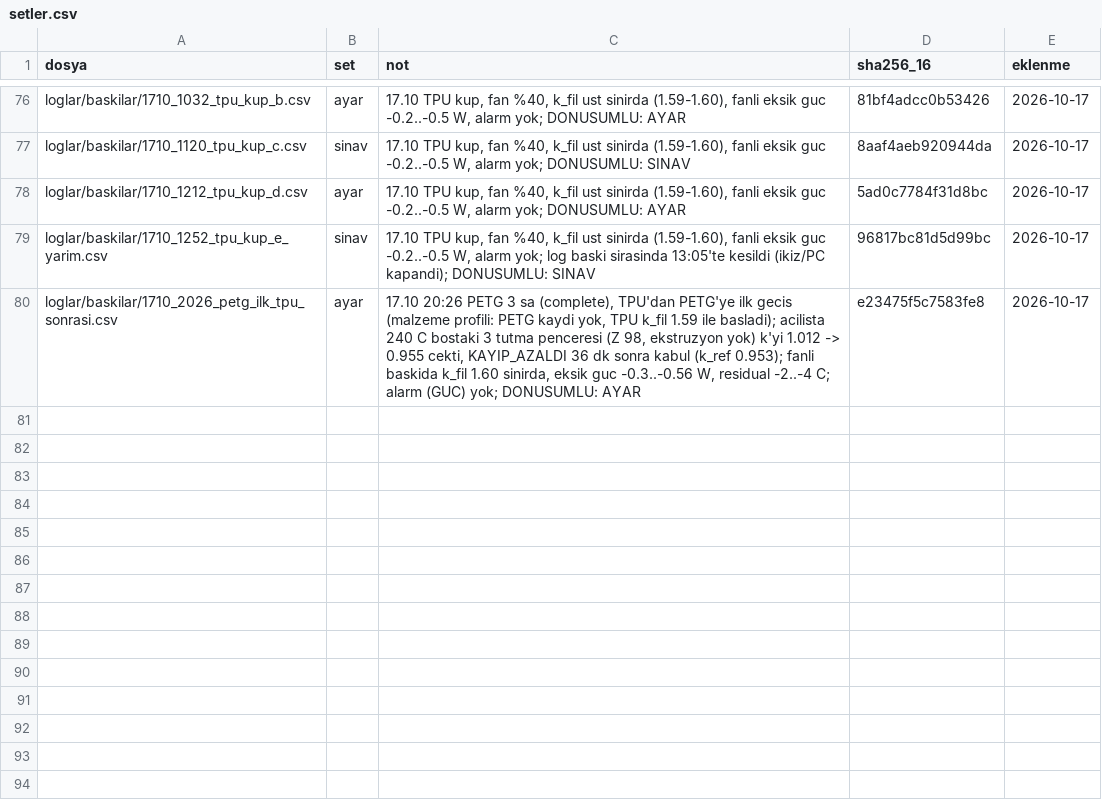
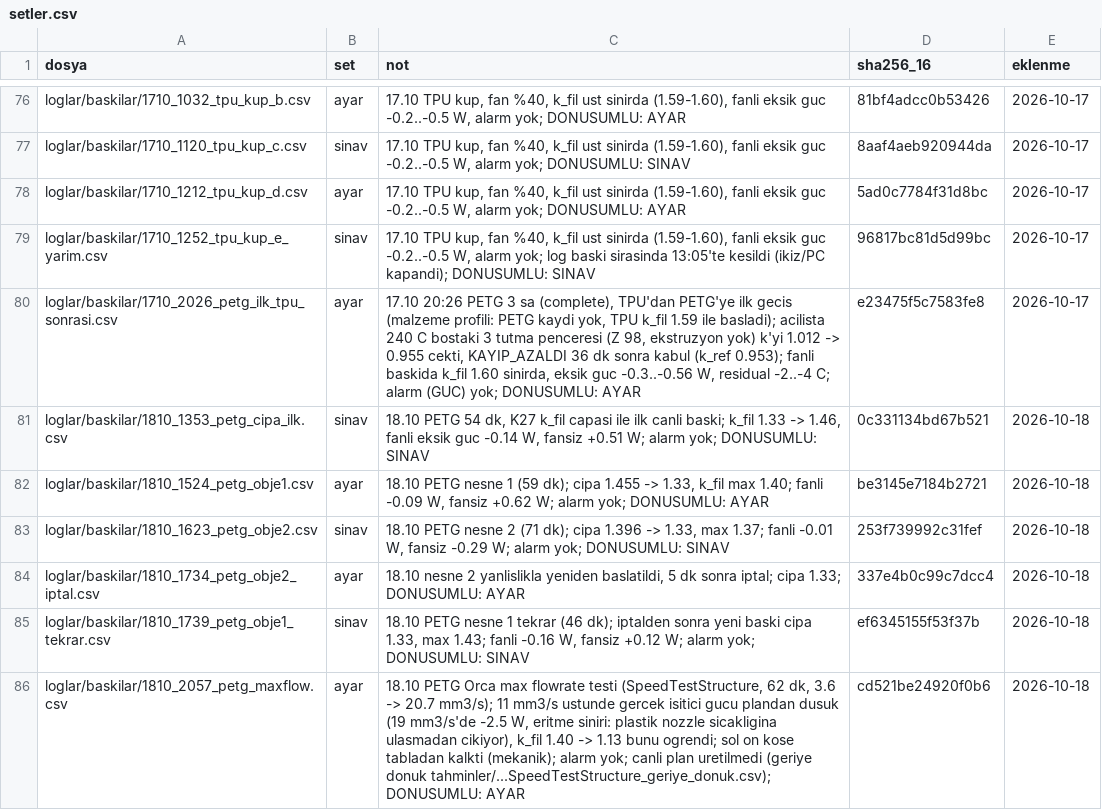
Before and after one commit to batu63562/ender3-hotend-twin, a CSV file: benchmark/setler.csv, drawn as a sheet; only a part is shown, gaps mark what is left out; the diff names each change by its address in the sheet, - before the commit and + after, or states it on an @@ line.

Commit message:
Sets: 18.10 prints and the max flowrate test
- Five 18.10 PETG prints (first live anchor print, object 1/2, a cancelled
  restart, object 1 again), alternating test/calibration; these rows were
  added earlier in another session and had not been committed.
- Max flowrate test (calibration): above ~11 mm3/s the real heater power
  falls below the plan (-2.5 W at 19 mm3/s, melt limit) and k_fil learns
  it (1.40 -> 1.13); no alarm.

```diff
--- a/benchmark/setler.csv
+++ b/benchmark/setler.csv
+row 81: loglar/baskilar/1810_1353_petg_cipa_ilk.csv | sinav | 18.10 PETG 54 dk, K27 k_fil capasi ile ilk canli baski; k_fil 1.33 -> 1.46, fanli eksik guc -0.14 W, fansiz +0.51 W; alarm yok; DONUSUMLU: SINAV | 0c331134bd67b521 | 2026-10-18
+row 82: loglar/baskilar/1810_1524_petg_obje1.csv | ayar | 18.10 PETG nesne 1 (59 dk); cipa 1.455 -> 1.33, k_fil max 1.40; fanli -0.09 W, fansiz +0.62 W; alarm yok; DONUSUMLU: AYAR | be3145e7184b2721 | 2026-10-18
+row 83: loglar/baskilar/1810_1623_petg_obje2.csv | sinav | 18.10 PETG nesne 2 (71 dk); cipa 1.396 -> 1.33, max 1.37; fanli -0.01 W, fansiz -0.29 W; alarm yok; DONUSUMLU: SINAV | 253f739992c31fef | 2026-10-18
+row 84: loglar/baskilar/1810_1734_petg_obje2_iptal.csv | ayar | 18.10 nesne 2 yanlislikla yeniden baslatildi, 5 dk sonra iptal; cipa 1.33; DONUSUMLU: AYAR | 337e4b0c99c7dcc4 | 2026-10-18
+row 85: loglar/baskilar/1810_1739_petg_obje1_tekrar.csv | sinav | 18.10 PETG nesne 1 tekrar (46 dk); iptalden sonra yeni baski cipa 1.33, max 1.43; fanli -0.16 W, fansiz +0.12 W; alarm yok; DONUSUMLU: SINAV | ef6345155f53f37b | 2026-10-18
+row 86: loglar/baskilar/1810_2057_petg_maxflow.csv | ayar | 18.10 PETG Orca max flowrate testi (SpeedTestStructure, 62 dk, 3.6 -> 20.7 mm3/s); 11 mm3/s ustunde gercek isitici gucu plandan dusuk (19 mm3/s'de -2.5 W, eritme siniri: plastik nozzle sicakligina ulasmadan cikiyor), k_fil 1.40 -> 1.13 bunu ogrendi; sol on kose tabladan kalkti (mekanik); alarm yok; canli plan uretilmedi (geriye donuk tahminler/...SpeedTestStructure_geriye_donuk.csv); DONUSUMLU: AYAR | cd521be24920f0b6 | 2026-10-18
```
